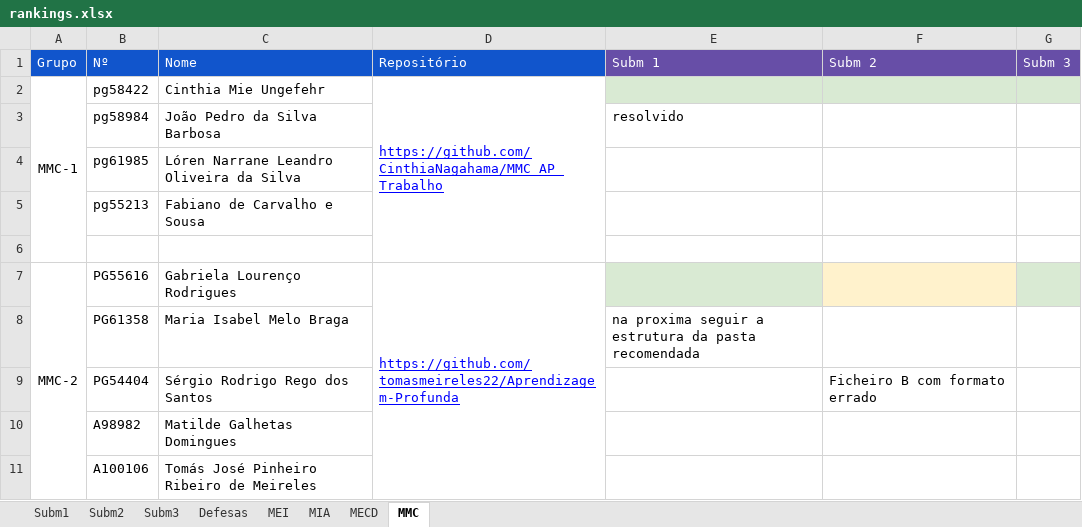
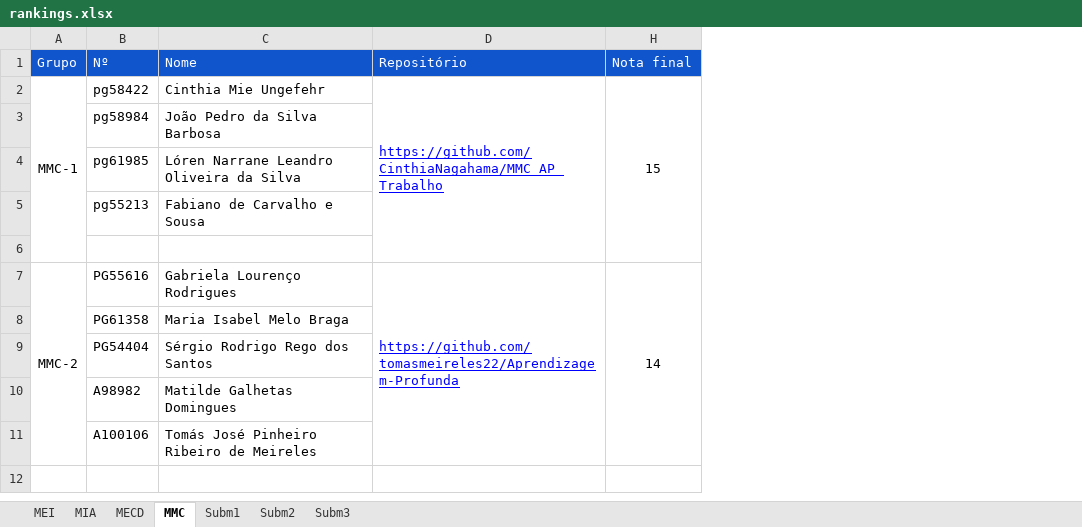
Before and after one commit to Luismpso/AP1, an Excel workbook: docs/rankings.xlsx, sheet MMC, drawn as a sheet; values as stored, in another font and other column widths than the file's, no borders; charts and pictures not drawn; removed rows and columns are numbered as before the commit, all else as after; the diff names each change by its address in the sheet, - before the commit and + after, or states it on an @@ line.

```diff
--- a/docs/rankings.xlsx (sheet MMC)
+++ b/docs/rankings.xlsx (sheet MMC)
@@ sheet tab hidden: Defesas @@
@@ sheet tab order changed: MEI | MIA | MECD | MMC | Subm1 | Subm2 | Subm3 @@
@@ column E (Subm 1) hidden, rows 3-8: resolvido |  |  |  |  | na proxima seguir a estrutura da pasta recomendada @@
@@ column F (Subm 2) hidden, row 9: Ficheiro B com formato errado @@
@@ column G (Subm 3) hidden, empty @@
+column H (Nota final), rows 2-7: 15 |  |  |  |  | 14
```
Also changed, not shown: sheet MEI, sheet MECD, sheet MIA, 1 other file.
